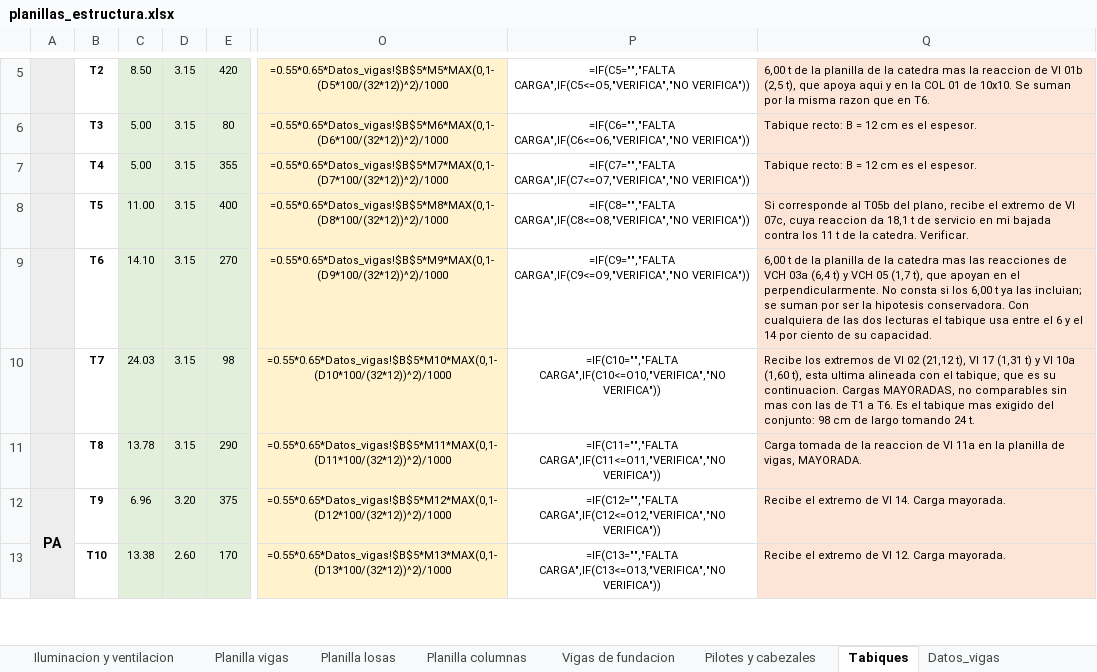
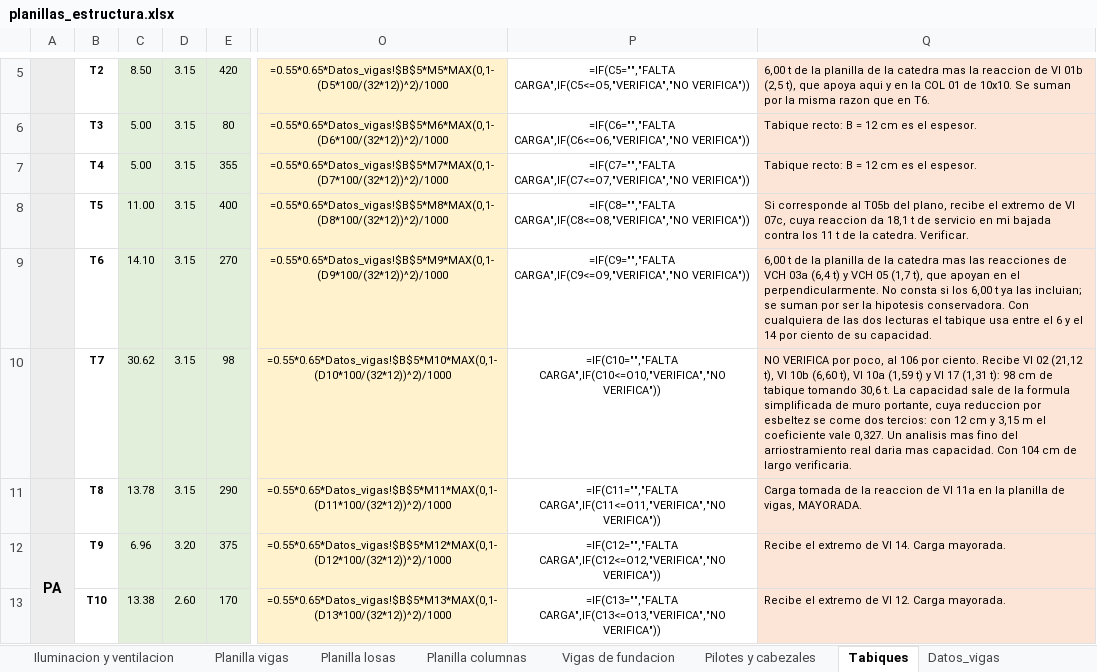
Before and after one commit to LoloMelia/tareas-claude, an Excel workbook: planillas/planillas_estructura.xlsx, sheet Tabiques, drawn as a sheet; only a part is shown, gaps mark what is left out; values as stored, in another font and other column widths than the file's, no borders; formulas without a stored value are shown as written; conditional formats not drawn; the diff names each change by its address in the sheet, - before the commit and + after, or states it on an @@ line.

```diff
--- a/planillas/planillas_estructura.xlsx (sheet Tabiques)
+++ b/planillas/planillas_estructura.xlsx (sheet Tabiques)
-C10: 24.03
+C10: 30.62
-Q10: Recibe los extremos de VI 02 (21,12 t), VI 17 (1,31 t) y VI 10a (1,60 t), esta ultima alineada con el tabique, que es su continuacion. Cargas MAYORADAS, no comparables sin mas con las de T1 a T6. Es el tabique mas exigido del conjunto: 98 cm de largo tomando 24 t.
+Q10: NO VERIFICA por poco, al 106 por ciento. Recibe VI 02 (21,12 t), VI 10b (6,60 t), VI 10a (1,59 t) y VI 17 (1,31 t): 98 cm de tabique tomando 30,6 t. La capacidad sale de la formula simplificada de muro portante, cuya reduccion por esbeltez se come dos tercios: con 12 cm y 3,15 m el coeficiente vale 0,327. Un analisis mas fino del arriostramiento real daria mas capacidad. Con 104 cm de largo verificaria.
```
